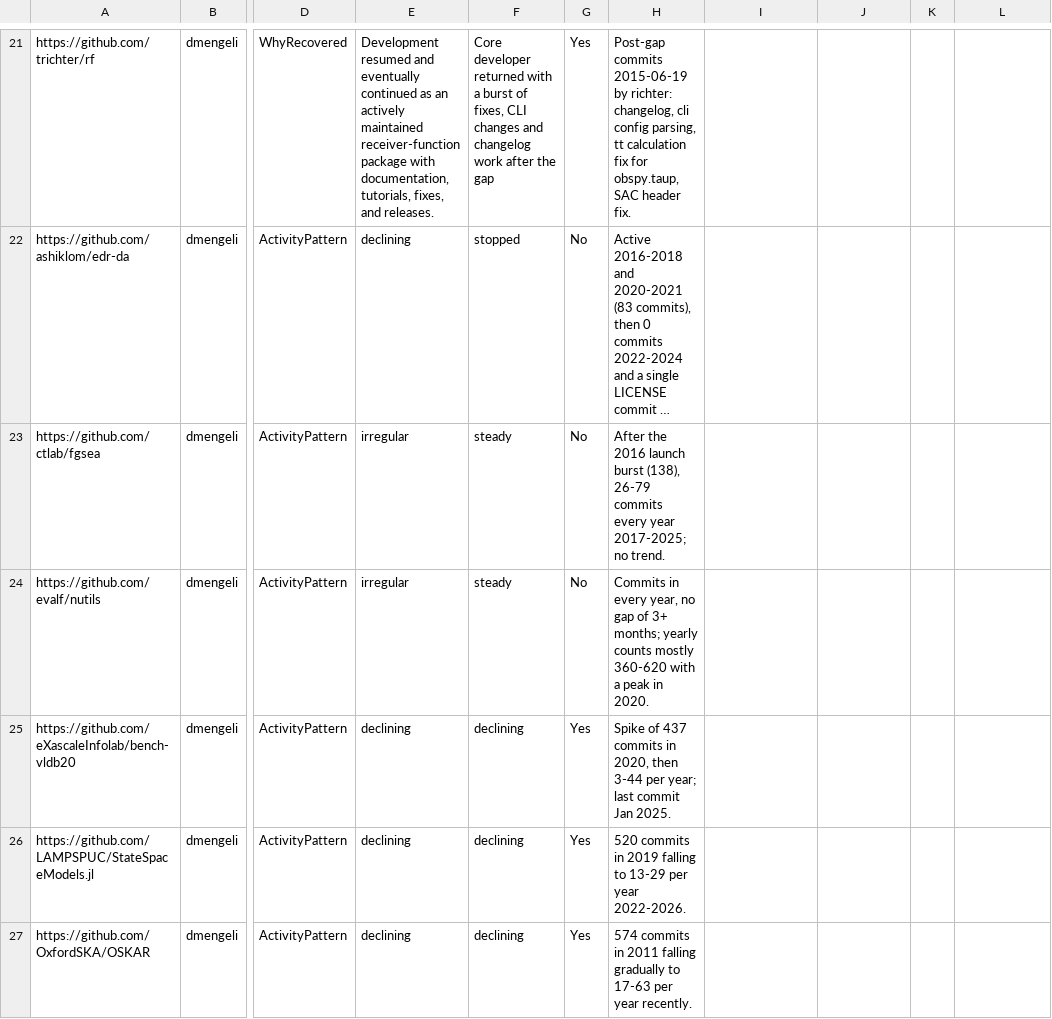
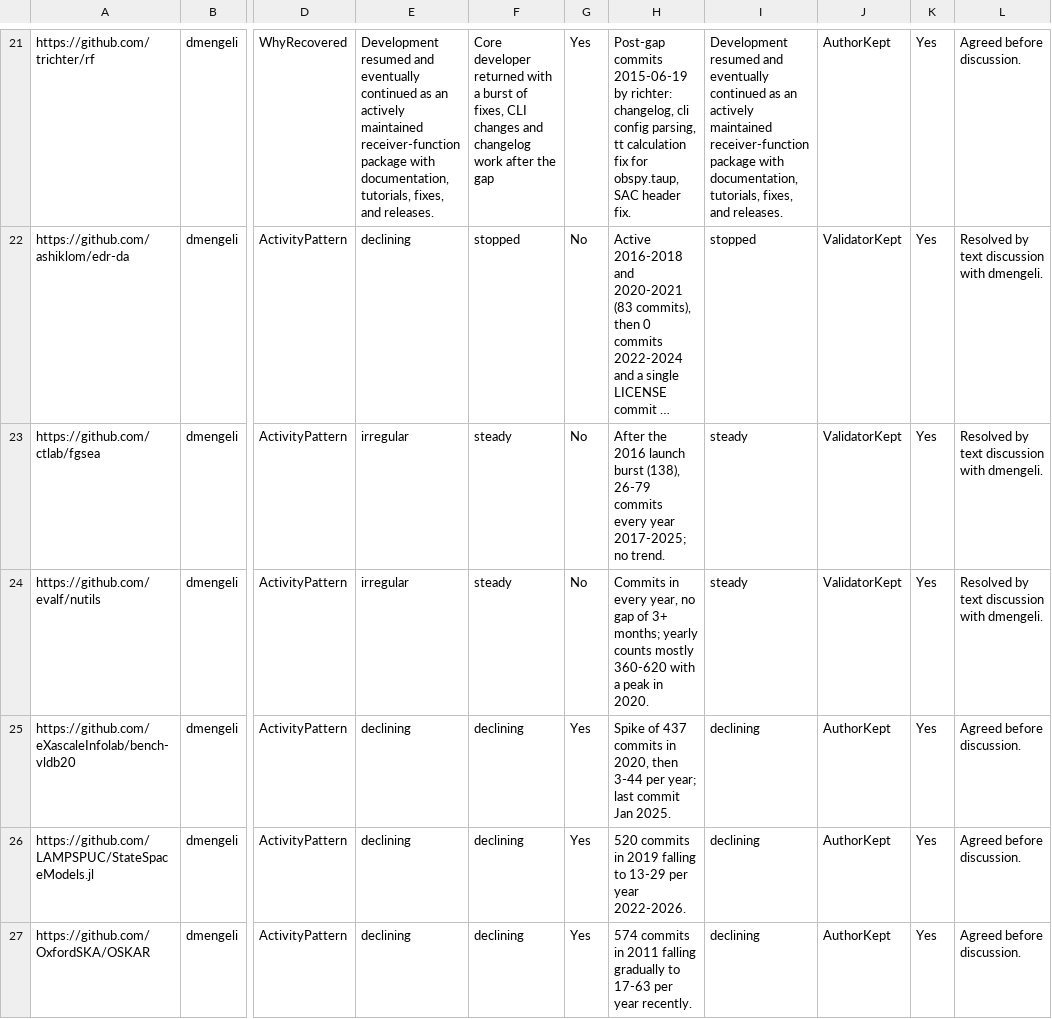
Before and after one commit to camgoering/MiniProject3, a CSV file: cgoering_validation_log.csv, drawn as a sheet; only a part is shown, gaps mark what is left out; long unchanged cells end in …; the diff covers the shown part only; the diff names each change by its address in the sheet, - before the commit and + after, or states it on an @@ line.

```diff
--- a/cgoering_validation_log.csv
+++ b/cgoering_validation_log.csv
-I21: (empty)
+I21: Development resumed and eventually continued as an actively maintained receiver-function package with documentation, tutorials, fixes, and releases.
-J21: (empty)
+J21: AuthorKept
-K21:K27: (empty)
+K21:K27: Yes
-L21: (empty)
+L21: Agreed before discussion.
-I22: (empty)
+I22: stopped
-J22:J24: (empty)
+J22:J24: ValidatorKept
-L22:L24: (empty)
+L22:L24: Resolved by text discussion with dmengeli.
-I23:I24: (empty)
+I23:I24: steady
-I25:I27: (empty)
+I25:I27: declining
-J25:J27: (empty)
+J25:J27: AuthorKept
-L25:L27: (empty)
+L25:L27: Agreed before discussion.
```
Also changed, not shown: 172 edited cells elsewhere in this file, 5 other files.
